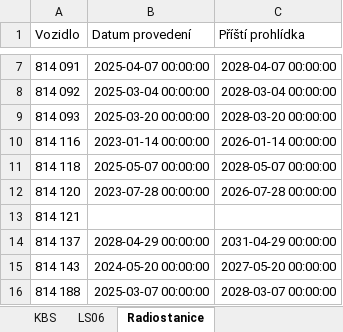
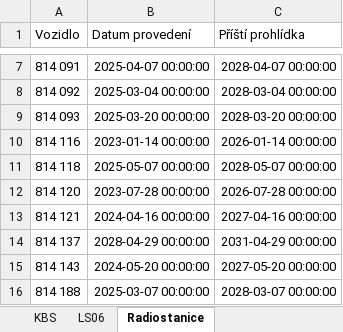
Before and after one commit to truckcsgofan-P5/Prohlidky, an Excel workbook: prohlidky.xlsx, sheet Radiostanice, drawn as a sheet; only a part is shown, gaps mark what is left out; values as stored, in another font and other column widths than the file's, no borders; the diff names each change by its address in the sheet, - before the commit and + after, or states it on an @@ line.

Commit message:
Aktualizace dat z webové aplikace

```diff
--- a/prohlidky.xlsx (sheet Radiostanice)
+++ b/prohlidky.xlsx (sheet Radiostanice)
-B13 (Datum provedení): (empty)
+B13 (Datum provedení): 2024-04-16 00:00:00
-C13 (Příští prohlídka): (empty)
+C13 (Příští prohlídka): 2027-04-16 00:00:00
```
